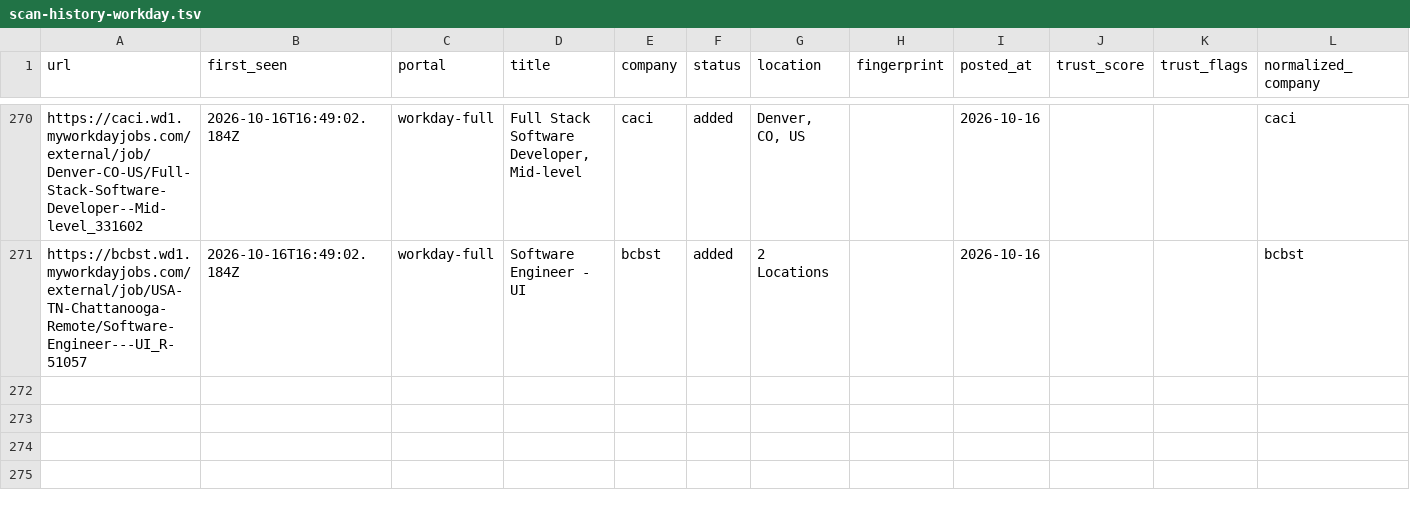
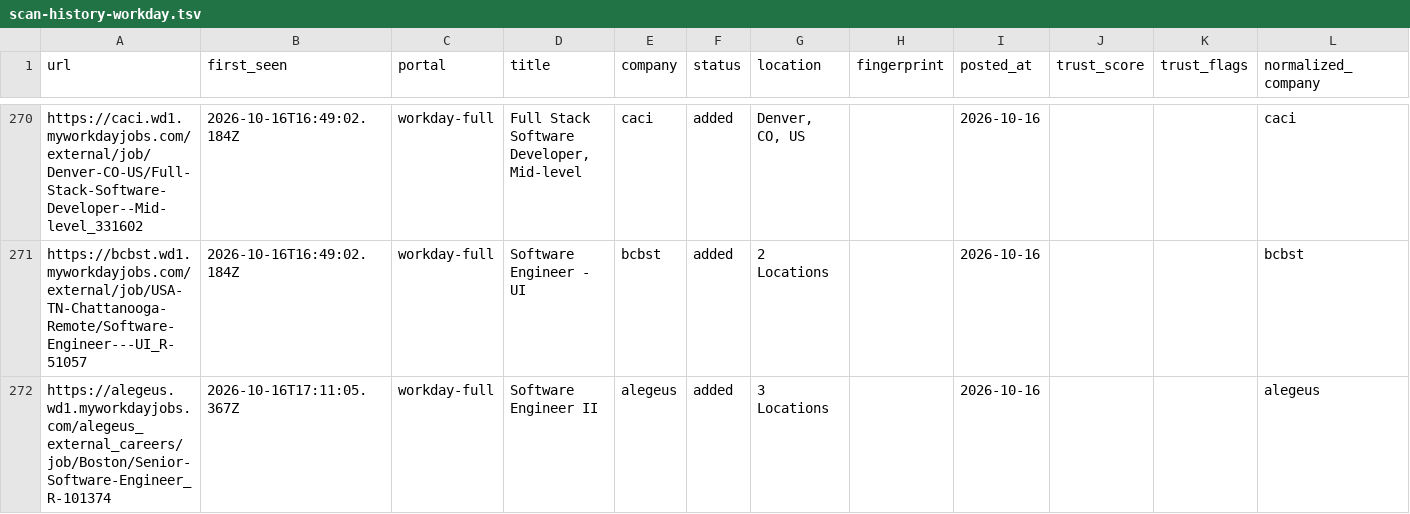
Before and after one commit to manavmalavia18/ghal-scanner, a TSV file: data/scan-history-workday.tsv, drawn as a sheet; only a part is shown, gaps mark what is left out; the diff names each change by its address in the sheet, - before the commit and + after, or states it on an @@ line.

```diff
--- a/data/scan-history-workday.tsv
+++ b/data/scan-history-workday.tsv
+row 272: https://alegeus.wd1.myworkdayjobs.com/alegeus_external_careers/job/Boston/Senior-Software-Engineer_R-101374 | 2026-10-16T17:11:05.367Z | workday-full | Software Engineer II | alegeus | added | 3 Locations |  | 2026-10-16 |  |  | alegeus
```
Also changed, not shown: 3 other files.
